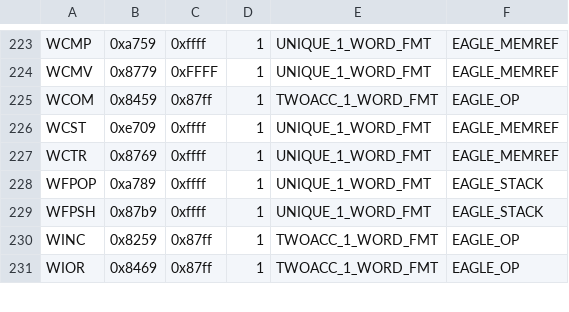
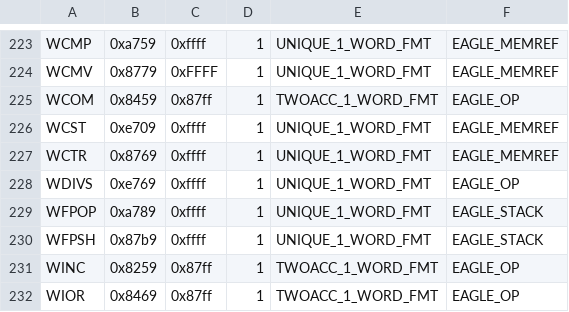
Before and after one commit to SMerrony/mvemg, a CSV file: mvInstrs.csv, drawn as a sheet; only a part is shown, gaps mark what is left out.

Commit message:
Implement WDIVS

```diff
--- a/mvInstrs.csv
+++ b/mvInstrs.csv
@@ -227,2 +227,3 @@ WCST,0xe709,0xffff,1,UNIQUE_1_WORD_FMT,EAGLE_MEMREF
 WCTR,0x8769,0xffff,1,UNIQUE_1_WORD_FMT,EAGLE_MEMREF
+WDIVS,0xe769,0xffff,1,UNIQUE_1_WORD_FMT,EAGLE_OP
 WFPOP,0xa789,0xffff,1,UNIQUE_1_WORD_FMT,EAGLE_STACK
```
Also changed, not shown: 3 other files.
